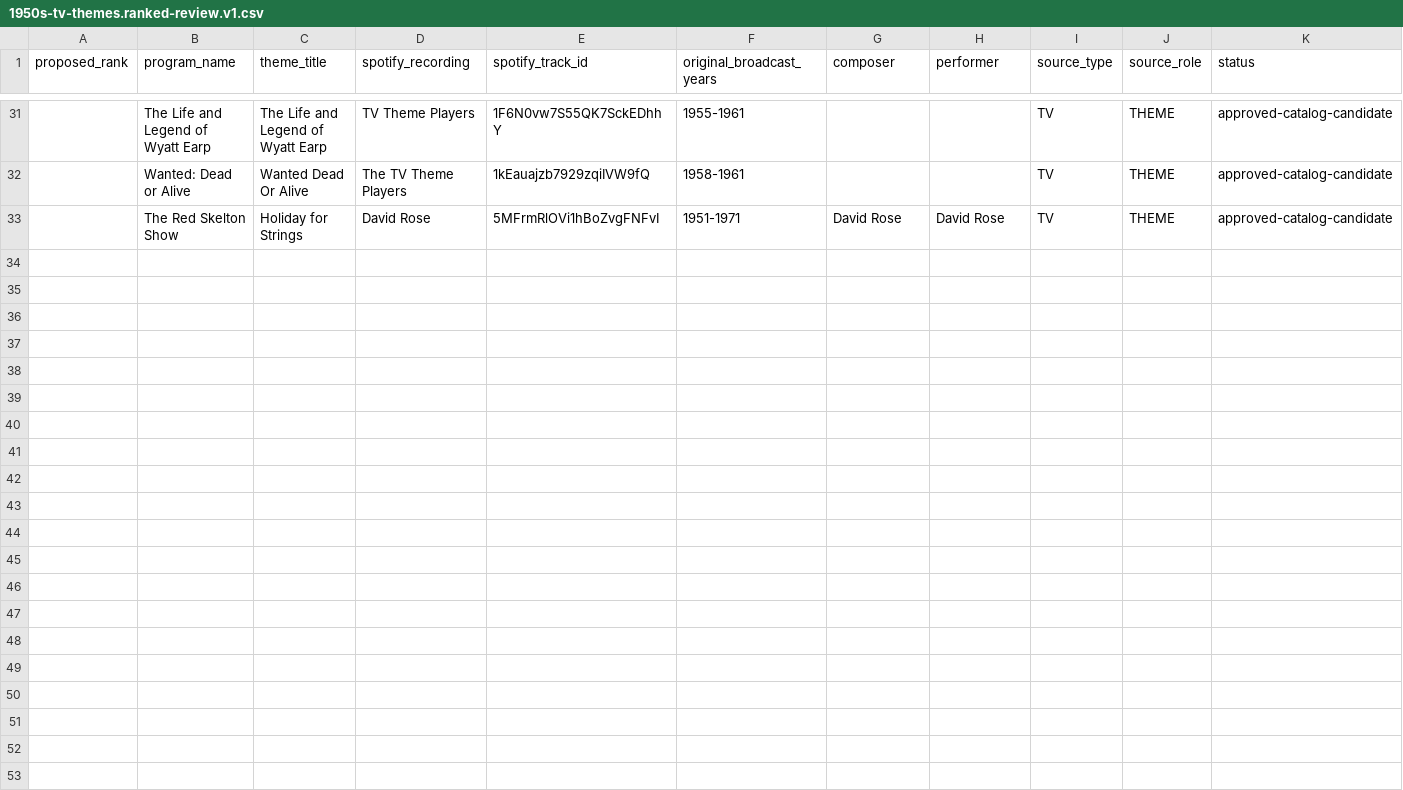
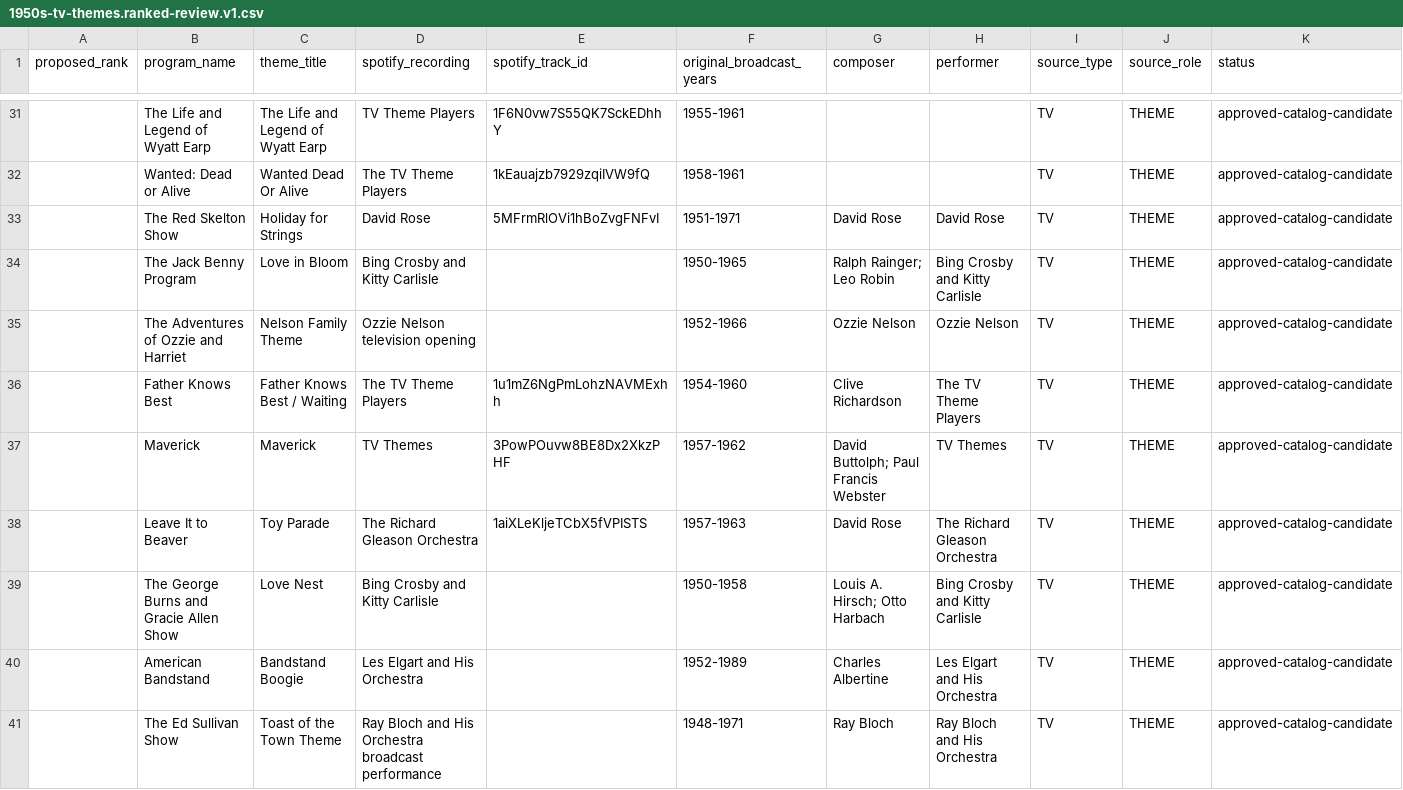
Before and after one commit to Topspot40-Lab/topspot-backend-api, a CSV file: backend/scripts/catalogs/review_manifests/1950s-tv-themes.ranked-review.v1.csv, drawn as a sheet; only a part is shown, gaps mark what is left out; rows hold the shown columns only; the diff covers the shown part only; the diff names each change by its address in the sheet, - before the commit and + after, or states it on an @@ line.

Commit message:
Complete 1950s TV theme evidence review

```diff
--- a/backend/scripts/catalogs/review_manifests/1950s-tv-themes.ranked-review.v1.csv
+++ b/backend/scripts/catalogs/review_manifests/1950s-tv-themes.ranked-review.v1.csv
+row 34:  | The Jack Benny Program | Love in Bloom | Bing Crosby and Kitty Carlisle |  | 1950-1965 | Ralph Rainger; Leo Robin | Bing Crosby and Kitty Carlisle | TV | THEME | approved-catalog-candidate
+row 35:  | The Adventures of Ozzie and Harriet | Nelson Family Theme | Ozzie Nelson television opening |  | 1952-1966 | Ozzie Nelson | Ozzie Nelson | TV | THEME | approved-catalog-candidate
+row 36:  | Father Knows Best | Father Knows Best / Waiting | The TV Theme Players | 1u1mZ6NgPmLohzNAVMExhh | 1954-1960 | Clive Richardson | The TV Theme Players | TV | THEME | approved-catalog-candidate
+row 37:  | Maverick | Maverick | TV Themes | 3PowPOuvw8BE8Dx2XkzPHF | 1957-1962 | David Buttolph; Paul Francis Webster | TV Themes | TV | THEME | approved-catalog-candidate
+row 38:  | Leave It to Beaver | Toy Parade | The Richard Gleason Orchestra | 1aiXLeKljeTCbX5fVPISTS | 1957-1963 | David Rose | The Richard Gleason Orchestra | TV | THEME | approved-catalog-candidate
+row 39:  | The George Burns and Gracie Allen Show | Love Nest | Bing Crosby and Kitty Carlisle |  | 1950-1958 | Louis A. Hirsch; Otto Harbach | Bing Crosby and Kitty Carlisle | TV | THEME | approved-catalog-candidate
+row 40:  | American Bandstand | Bandstand Boogie | Les Elgart and His Orchestra |  | 1952-1989 | Charles Albertine | Les Elgart and His Orchestra | TV | THEME | approved-catalog-candidate
+row 41:  | The Ed Sullivan Show | Toast of the Town Theme | Ray Bloch and His Orchestra broadcast performance |  | 1948-1971 | Ray Bloch | Ray Bloch and His Orchestra | TV | THEME | approved-catalog-candidate
```
Also changed, not shown: 7 added rows elsewhere in this file, backend/scripts/catalogs/review_manifests/1950s-tv-themes.candidates.v1.csv, 4 other files.
